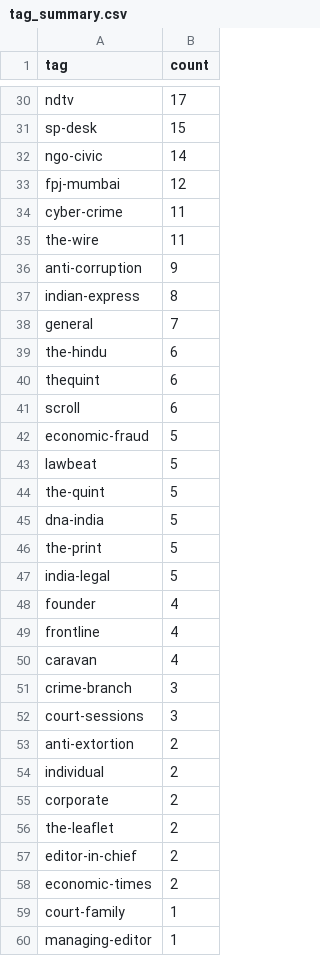
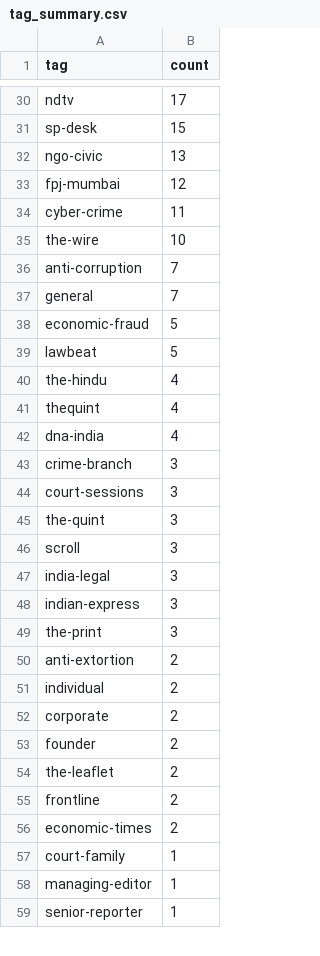
Before and after one commit to pressdetective/pressdetective, a CSV file: contacts/tag_summary.csv, drawn as a sheet; only a part is shown, gaps mark what is left out; the shorter side is filled out with more unchanged rows; the diff covers the shown part only.

```diff
--- a/contacts/tag_summary.csv
+++ b/contacts/tag_summary.csv
@@ -31,23 +31,20 @@ ndtv,17
 sp-desk,15
-ngo-civic,14
+ngo-civic,13
 fpj-mumbai,12
 cyber-crime,11
-the-wire,11
-anti-corruption,9
-indian-express,8
+the-wire,10
+anti-corruption,7
 general,7
-the-hindu,6
-thequint,6
-scroll,6
 economic-fraud,5
 lawbeat,5
-the-quint,5
-dna-india,5
-the-print,5
-india-legal,5
-founder,4
-frontline,4
-caravan,4
+the-hindu,4
+thequint,4
+dna-india,4
 crime-branch,3
 court-sessions,3
+the-quint,3
+scroll,3
+india-legal,3
+indian-express,3
+the-print,3
 anti-extortion,2
@@ -55,4 +52,5 @@ individual,2
 corporate,2
+founder,2
 the-leaflet,2
-editor-in-chief,2
+frontline,2
 economic-times,2
```
Also changed, not shown: 8 added rows, 6 removed rows and 15 edited cells elsewhere in this file, contacts/suppression_list.csv, 2 other files.
